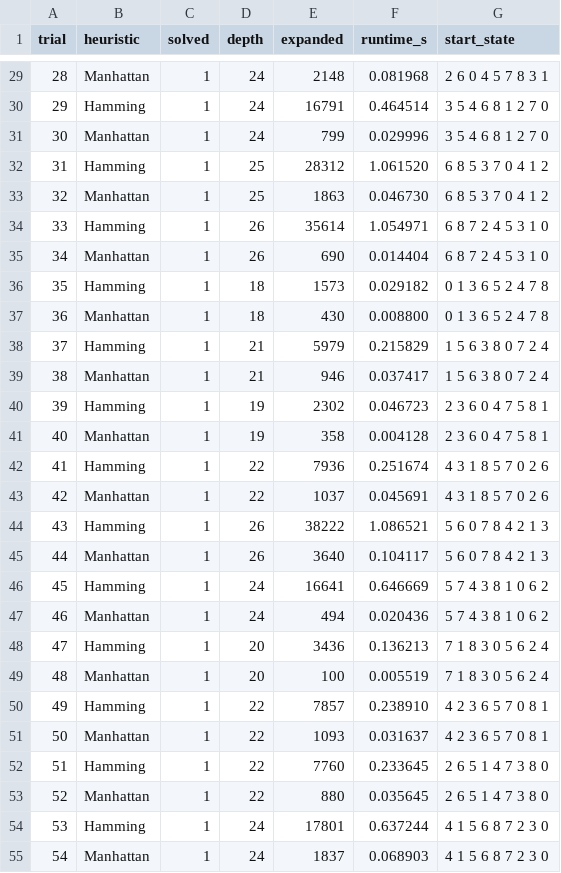
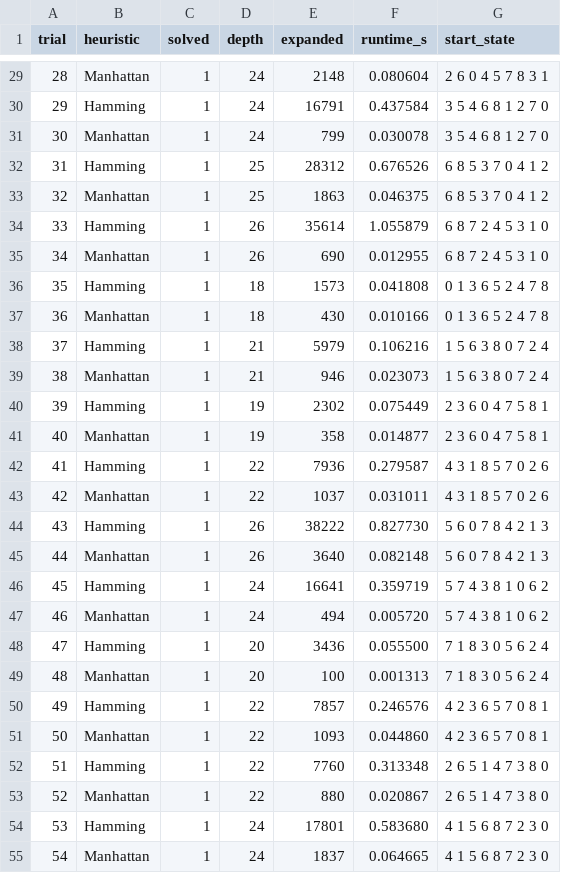
Before and after one commit to alfonso-dv/heursticproject, a CSV file: docs/results.csv, drawn as a sheet; only a part is shown, gaps mark what is left out; the diff covers the shown part only.

```diff
--- a/docs/results.csv
+++ b/docs/results.csv
@@ -29,27 +29,27 @@ trial,heuristic,solved,depth,expanded,runtime_s,start_state
-28,Manhattan,1,24,2148,0.081968,2 6 0 4 5 7 8 3 1
-29,Hamming,1,24,16791,0.464514,3 5 4 6 8 1 2 7 0
-30,Manhattan,1,24,799,0.029996,3 5 4 6 8 1 2 7 0
-31,Hamming,1,25,28312,1.061520,6 8 5 3 7 0 4 1 2
-32,Manhattan,1,25,1863,0.046730,6 8 5 3 7 0 4 1 2
-33,Hamming,1,26,35614,1.054971,6 8 7 2 4 5 3 1 0
-34,Manhattan,1,26,690,0.014404,6 8 7 2 4 5 3 1 0
-35,Hamming,1,18,1573,0.029182,0 1 3 6 5 2 4 7 8
-36,Manhattan,1,18,430,0.008800,0 1 3 6 5 2 4 7 8
-37,Hamming,1,21,5979,0.215829,1 5 6 3 8 0 7 2 4
-38,Manhattan,1,21,946,0.037417,1 5 6 3 8 0 7 2 4
-39,Hamming,1,19,2302,0.046723,2 3 6 0 4 7 5 8 1
-40,Manhattan,1,19,358,0.004128,2 3 6 0 4 7 5 8 1
-41,Hamming,1,22,7936,0.251674,4 3 1 8 5 7 0 2 6
-42,Manhattan,1,22,1037,0.045691,4 3 1 8 5 7 0 2 6
-43,Hamming,1,26,38222,1.086521,5 6 0 7 8 4 2 1 3
-44,Manhattan,1,26,3640,0.104117,5 6 0 7 8 4 2 1 3
-45,Hamming,1,24,16641,0.646669,5 7 4 3 8 1 0 6 2
-46,Manhattan,1,24,494,0.020436,5 7 4 3 8 1 0 6 2
-47,Hamming,1,20,3436,0.136213,7 1 8 3 0 5 6 2 4
-48,Manhattan,1,20,100,0.005519,7 1 8 3 0 5 6 2 4
-49,Hamming,1,22,7857,0.238910,4 2 3 6 5 7 0 8 1
-50,Manhattan,1,22,1093,0.031637,4 2 3 6 5 7 0 8 1
-51,Hamming,1,22,7760,0.233645,2 6 5 1 4 7 3 8 0
-52,Manhattan,1,22,880,0.035645,2 6 5 1 4 7 3 8 0
-53,Hamming,1,24,17801,0.637244,4 1 5 6 8 7 2 3 0
-54,Manhattan,1,24,1837,0.068903,4 1 5 6 8 7 2 3 0
+28,Manhattan,1,24,2148,0.080604,2 6 0 4 5 7 8 3 1
+29,Hamming,1,24,16791,0.437584,3 5 4 6 8 1 2 7 0
+30,Manhattan,1,24,799,0.030078,3 5 4 6 8 1 2 7 0
+31,Hamming,1,25,28312,0.676526,6 8 5 3 7 0 4 1 2
+32,Manhattan,1,25,1863,0.046375,6 8 5 3 7 0 4 1 2
+33,Hamming,1,26,35614,1.055879,6 8 7 2 4 5 3 1 0
+34,Manhattan,1,26,690,0.012955,6 8 7 2 4 5 3 1 0
+35,Hamming,1,18,1573,0.041808,0 1 3 6 5 2 4 7 8
+36,Manhattan,1,18,430,0.010166,0 1 3 6 5 2 4 7 8
+37,Hamming,1,21,5979,0.106216,1 5 6 3 8 0 7 2 4
+38,Manhattan,1,21,946,0.023073,1 5 6 3 8 0 7 2 4
+39,Hamming,1,19,2302,0.075449,2 3 6 0 4 7 5 8 1
+40,Manhattan,1,19,358,0.014877,2 3 6 0 4 7 5 8 1
+41,Hamming,1,22,7936,0.279587,4 3 1 8 5 7 0 2 6
+42,Manhattan,1,22,1037,0.031011,4 3 1 8 5 7 0 2 6
+43,Hamming,1,26,38222,0.827730,5 6 0 7 8 4 2 1 3
+44,Manhattan,1,26,3640,0.082148,5 6 0 7 8 4 2 1 3
+45,Hamming,1,24,16641,0.359719,5 7 4 3 8 1 0 6 2
+46,Manhattan,1,24,494,0.005720,5 7 4 3 8 1 0 6 2
+47,Hamming,1,20,3436,0.055500,7 1 8 3 0 5 6 2 4
+48,Manhattan,1,20,100,0.001313,7 1 8 3 0 5 6 2 4
+49,Hamming,1,22,7857,0.246576,4 2 3 6 5 7 0 8 1
+50,Manhattan,1,22,1093,0.044860,4 2 3 6 5 7 0 8 1
+51,Hamming,1,22,7760,0.313348,2 6 5 1 4 7 3 8 0
+52,Manhattan,1,22,880,0.020867,2 6 5 1 4 7 3 8 0
+53,Hamming,1,24,17801,0.583680,4 1 5 6 8 7 2 3 0
+54,Manhattan,1,24,1837,0.064665,4 1 5 6 8 7 2 3 0
```
Also changed, not shown: 173 edited cells elsewhere in this file, docs/summary.csv, 1 other file.
